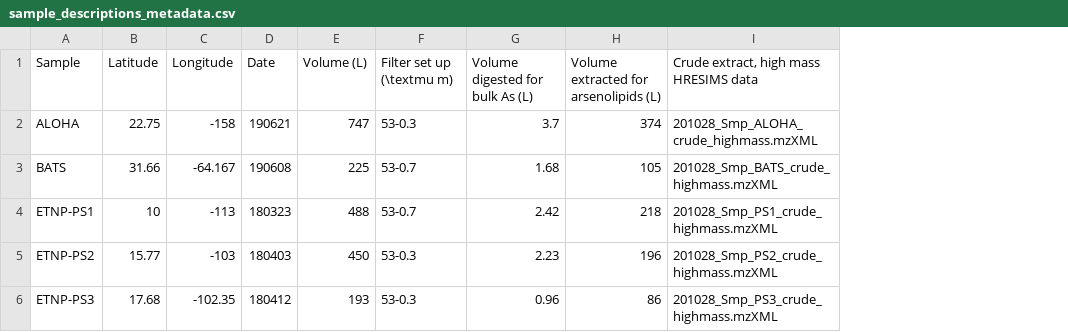
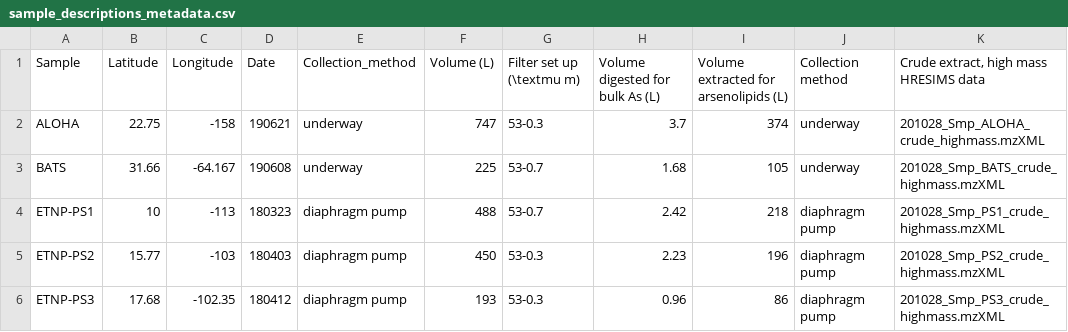
Before and after one commit to kheal/particulate_As_data_analysis, a CSV file: Tables/ManuscriptReady/SuppTables/sample_descriptions_metadata.csv, drawn as a sheet; only a part is shown; the diff names each change by its address in the sheet, - before the commit and + after, or states it on an @@ line.

```diff
--- a/Tables/ManuscriptReady/SuppTables/sample_descriptions_metadata.csv
+++ b/Tables/ManuscriptReady/SuppTables/sample_descriptions_metadata.csv
+column E (Collection_method), rows 2-6: underway | underway | diaphragm pump | diaphragm pump | diaphragm pump
+column J (Collection method), rows 2-6: underway | underway | diaphragm pump | diaphragm pump | diaphragm pump
```
Also changed, not shown: MetaData/SampleMetaDat.csv, Tables/ManuscriptReady/SuppTables/DB_summary_full_MS1.csv, 9 other files.
